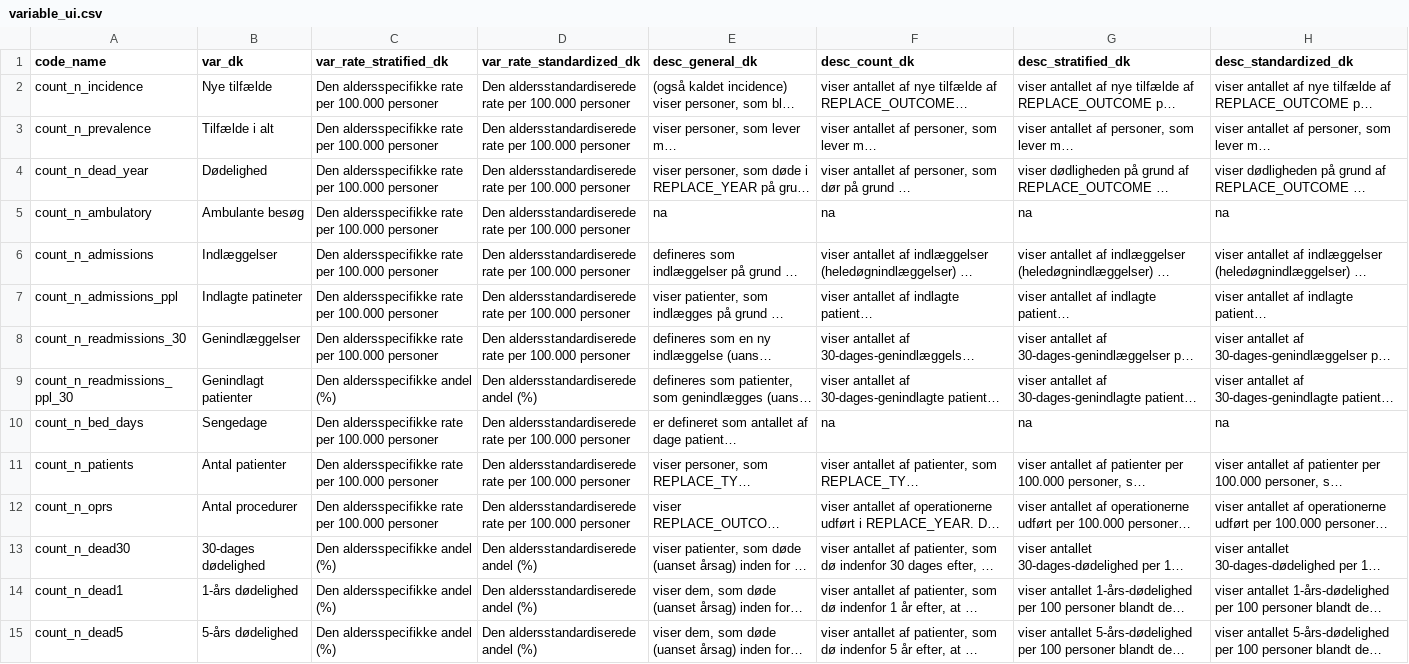
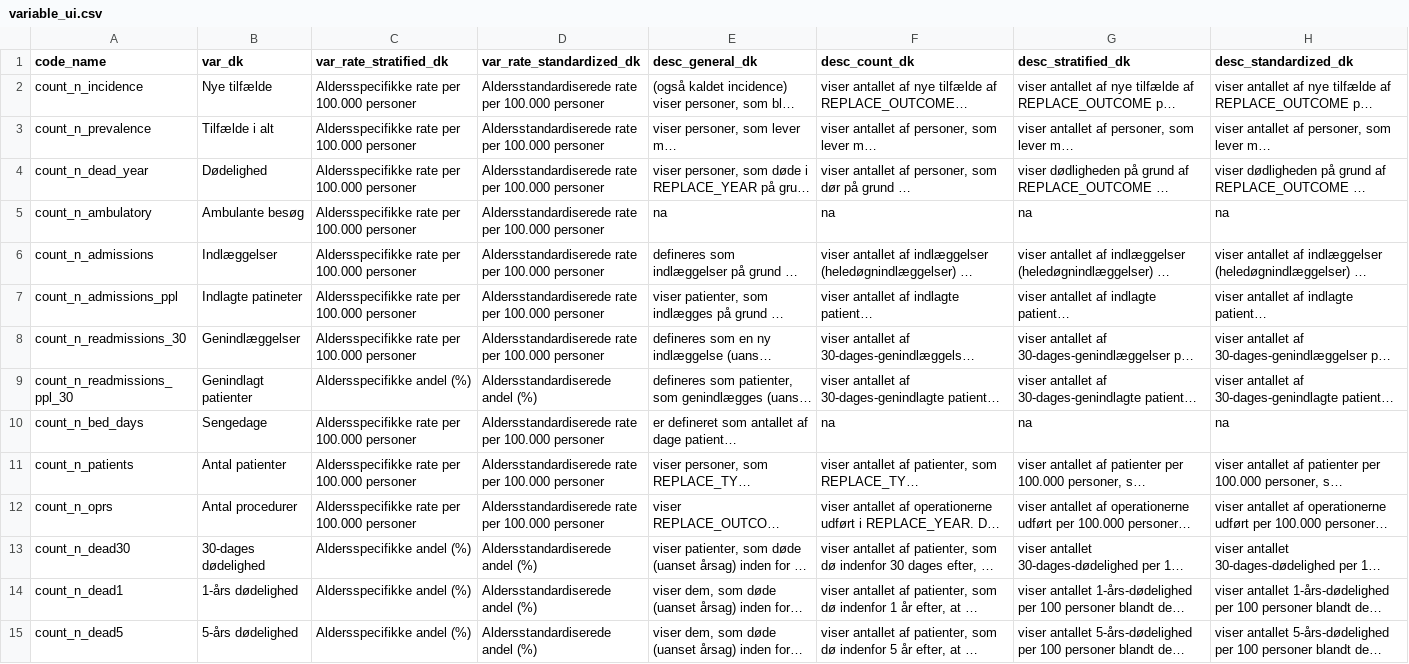
Before and after one commit to HF-Research/ht2, a CSV file: data/variable_ui.csv, drawn as a sheet; only a part is shown; long unchanged cells end in …; the diff names each change by its address in the sheet, - before the commit and + after, or states it on an @@ line.

Commit message:
Move "tables" tab to always be the farthest right. Remove "Den" from age standardised/stratified - except for in description txt. Adjusted map bounds for better zoom behavior

```diff
--- a/data/variable_ui.csv
+++ b/data/variable_ui.csv
-C2:C8 (var_rate_stratified_dk): Den aldersspecifikke rate per 100.000 personer
+C2:C8 (var_rate_stratified_dk): Aldersspecifikke rate per 100.000 personer
-D2:D8 (var_rate_standardized_dk): Den aldersstandardiserede rate per…
+D2:D8 (var_rate_standardized_dk): Aldersstandardiserede rate per…
-C9 (var_rate_stratified_dk): Den aldersspecifikke andel (%)
+C9 (var_rate_stratified_dk): Aldersspecifikke andel (%)
-D9 (var_rate_standardized_dk): Den aldersstandardiserede andel (%)
+D9 (var_rate_standardized_dk): Aldersstandardiserede andel (%)
-C10:C12 (var_rate_stratified_dk): Den aldersspecifikke rate per 100.000 personer
+C10:C12 (var_rate_stratified_dk): Aldersspecifikke rate per 100.000 personer
-D10:D12 (var_rate_standardized_dk): Den aldersstandardiserede rate per…
+D10:D12 (var_rate_standardized_dk): Aldersstandardiserede rate per…
-C13:C15 (var_rate_stratified_dk): Den aldersspecifikke andel (%)
+C13:C15 (var_rate_stratified_dk): Aldersspecifikke andel (%)
-D13:D15 (var_rate_standardized_dk): Den aldersstandardiserede andel (%)
+D13:D15 (var_rate_standardized_dk): Aldersstandardiserede andel (%)
```
Also changed, not shown: 2 other files.
